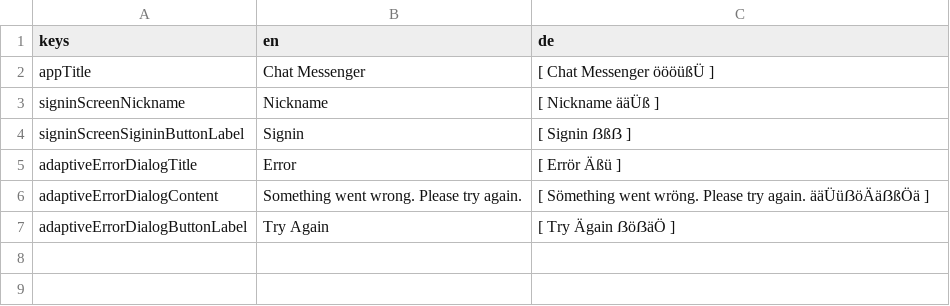
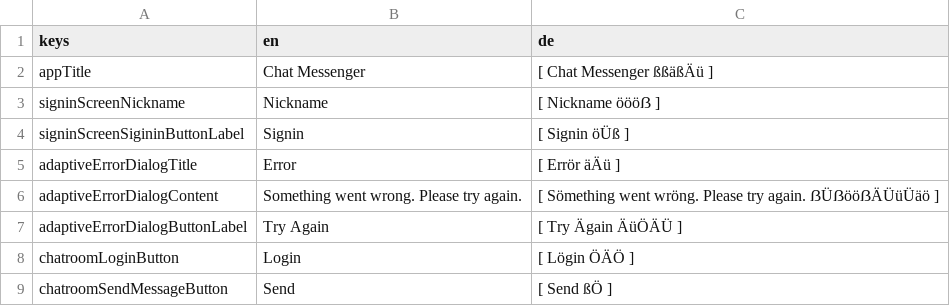
Before and after one commit to jlaskowska/chat_messenger, a CSV file: assets_dev/localizations/localizations-PSEUDO.csv, drawn as a sheet.

Commit message:
Updated localization.

```diff
--- a/assets_dev/localizations/localizations-PSEUDO.csv
+++ b/assets_dev/localizations/localizations-PSEUDO.csv
@@ -1,7 +1,9 @@
 keys;en;de
-appTitle;Chat Messenger;[ Chat Messenger öööüßÜ ]
-signinScreenNickname;Nickname;[ Nickname ääÜß ]
-signinScreenSigininButtonLabel;Signin;[ Signin ẞßẞ ]
-adaptiveErrorDialogTitle;Error;[ Errör Äßü ]
-adaptiveErrorDialogContent;Something went wrong. Please try again.;[ Sömething went wröng. Please try again. ääÜüẞöÄäẞßÖä ]
-adaptiveErrorDialogButtonLabel;Try Again;[ Try Ägain ẞöẞäÖ ]
+appTitle;Chat Messenger;[ Chat Messenger ßßäßÄü ]
+signinScreenNickname;Nickname;[ Nickname öööẞ ]
+signinScreenSigininButtonLabel;Signin;[ Signin öÜß ]
+adaptiveErrorDialogTitle;Error;[ Errör äÄü ]
+adaptiveErrorDialogContent;Something went wrong. Please try again.;[ Sömething went wröng. Please try again. ẞÜẞööẞÄÜüÜäö ]
+adaptiveErrorDialogButtonLabel;Try Again;[ Try Ägain ÄüÖÄÜ ]
+chatroomLoginButton;Login;[ Lögin ÖÄÖ ]
+chatroomSendMessageButton;Send;[ Send ßÖ ]
```
Also changed, not shown: assets_dev/localizations/localizations.csv, 1 other file.
